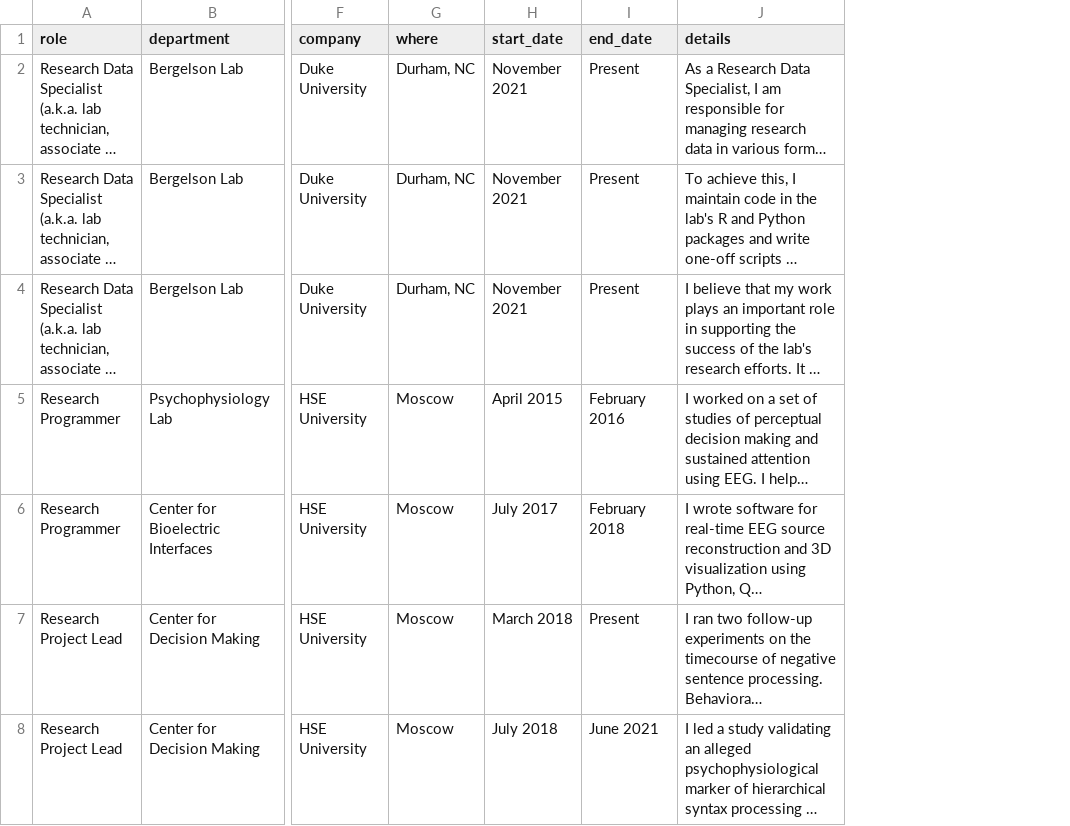
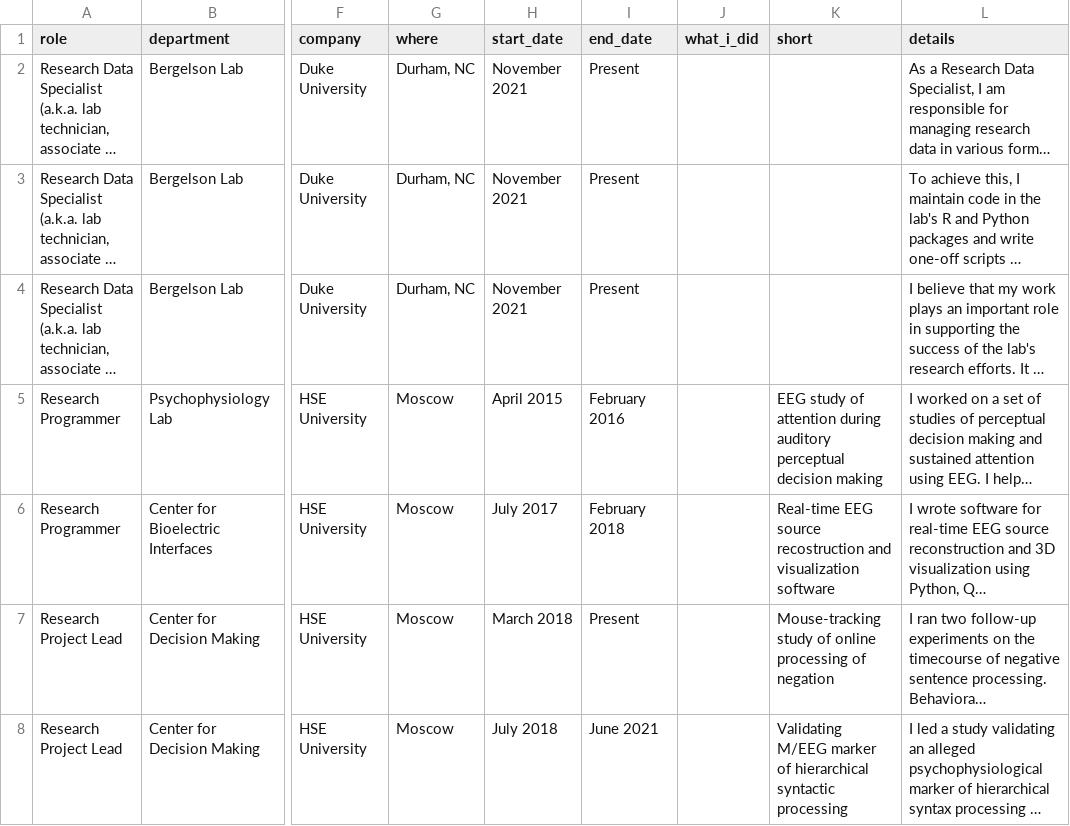
Before and after one commit to kalenkovich/cv, a CSV file: data/experience.csv, drawn as a sheet; only a part is shown, gaps mark what is left out; long unchanged cells end in …; the diff covers the shown part only; the diff names each change by its address in the sheet, - before the commit and + after, or states it on an @@ line.

Commit message:
update job formatting
- Current, academic, non-academic.
- Updated job details.

```diff
--- a/data/experience.csv
+++ b/data/experience.csv
+column J (what_i_did), empty
+column K (short), rows 5-8: EEG study of attention during auditory perceptual decision making | Real-time EEG source recostruction and visualization software | Mouse-tracking study of online processing of negation | Validating M/EEG marker of hierarchical syntactic processing
```
Also changed, not shown: 5 edited cells elsewhere in this file, 2 other files.
